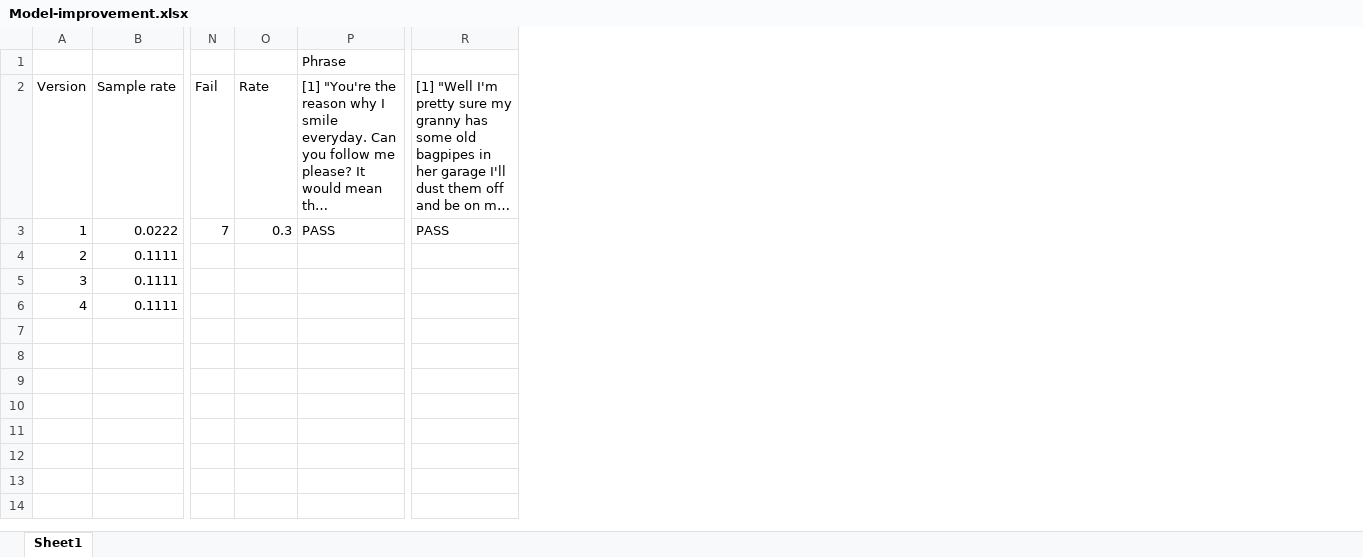
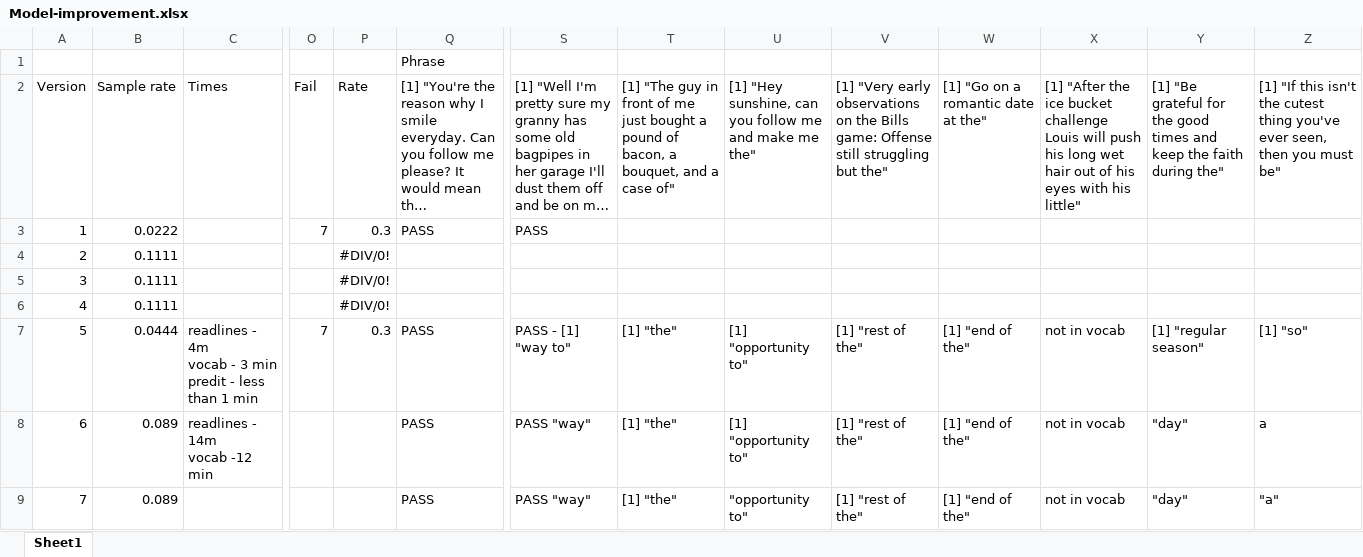
Before and after one commit to douglas-thoms/Coursera, an Excel workbook: Johns.Hopkins.Data.Science.Specialization/NLP.project/R.Project/Model-improvement.xlsx, sheet Sheet1, drawn as a sheet; only a part is shown, gaps mark what is left out; long unchanged cells end in …; values as stored, in another font and other column widths than the file's, no borders; addresses are those after the commit; rows hold the shown columns only; ↵ is a line break in a cell; the diff names each change by its address in the sheet, - before the commit and + after, or states it on an @@ line.

Commit message:
reviewing embedded model

```diff
--- a/Johns.Hopkins.Data.Science.Specialization/NLP.project/R.Project/Model-improvement.xlsx (sheet Sheet1)
+++ b/Johns.Hopkins.Data.Science.Specialization/NLP.project/R.Project/Model-improvement.xlsx (sheet Sheet1)
+column C, row 2: Times
+column T, row 2: [1] "The guy in front of me just bought a pound of bacon, a bouquet, and a case of"
+column U, row 2: [1] "Hey sunshine, can you follow me and make me the"
+column V, row 2: [1] "Very early observations on the Bills game: Offense still struggling but the"
+column W, row 2: [1] "Go on a romantic date at the"
+column X, row 2: [1] "After the ice bucket challenge Louis will push his long wet hair out of his eyes with his little"
+column Y, row 2: [1] "Be grateful for the good times and keep the faith during the"
+column Z, row 2: [1] "If this isn't the cutest thing you've ever seen, then you must be"
-P4:P6: (empty)
+P4:P6: #DIV/0!
+row 7: 5 | 0.0444 | readlines - 4m ↵ vocab - 3 min ↵ predit - less than 1 min | 7 | 0.3 | PASS | PASS - [1] "way to" | [1] "the" | [1] "opportunity to" | [1] "rest of the" | [1] "end of the" | not in vocab | [1] "regular season" | [1] "so"
+row 8: 6 | 0.089 | readlines - 14m ↵ vocab -12 min |  |  | PASS | PASS "way" | [1] "the" | [1] "opportunity to" | [1] "rest of the" | [1] "end of the" | not in vocab | "day" | a
+row 9: 7 | 0.089 |  |  |  | PASS | PASS "way" | [1] "the" | "opportunity to" | [1] "rest of the" | [1] "end of the" | not in vocab | "day" | "a"
```
Also changed, not shown: formulas that keep their value, 3 other files.
